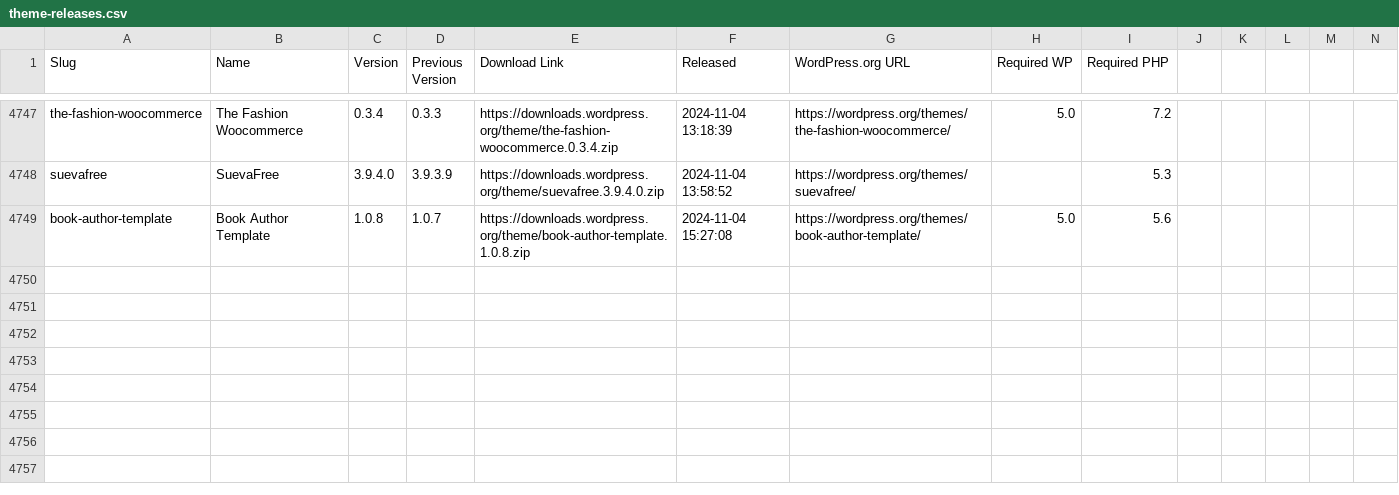
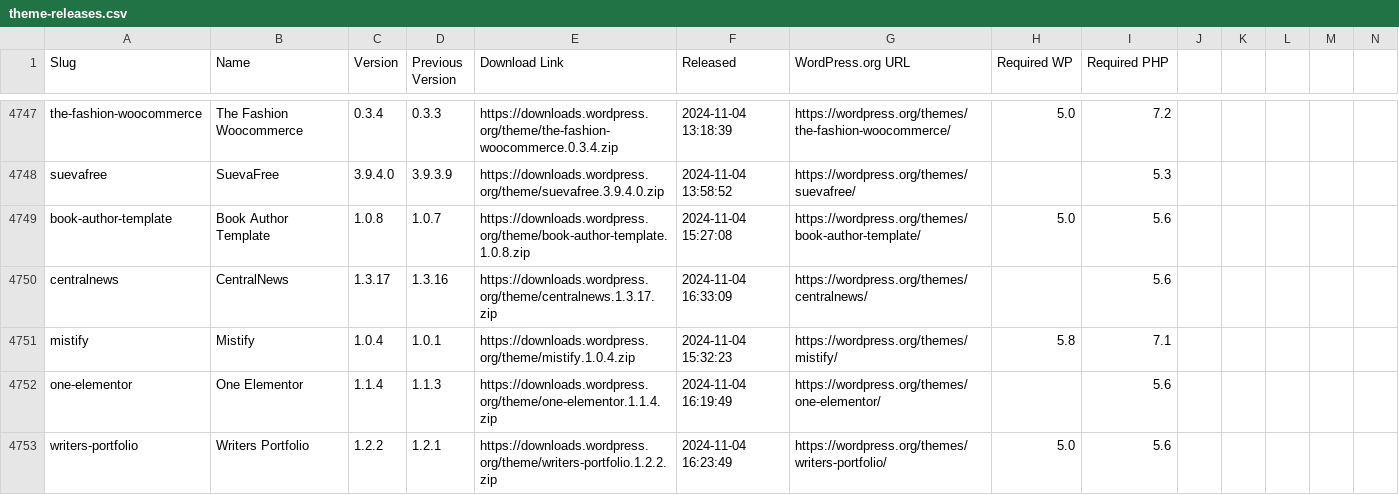
Before and after one commit to dd32/wp-public-data, a CSV file: theme-releases.csv, drawn as a sheet; only a part is shown, gaps mark what is left out; rows hold the shown columns only; the diff names each change by its address in the sheet, - before the commit and + after, or states it on an @@ line.

```diff
--- a/theme-releases.csv
+++ b/theme-releases.csv
+row 4750: centralnews | CentralNews | 1.3.17 | 1.3.16 | https://downloads.wordpress.org/theme/centralnews.1.3.17.zip | 2024-11-04 16:33:09 | https://wordpress.org/themes/centralnews/ |  | 5.6
+row 4751: mistify | Mistify | 1.0.4 | 1.0.1 | https://downloads.wordpress.org/theme/mistify.1.0.4.zip | 2024-11-04 15:32:23 | https://wordpress.org/themes/mistify/ | 5.8 | 7.1
+row 4752: one-elementor | One Elementor | 1.1.4 | 1.1.3 | https://downloads.wordpress.org/theme/one-elementor.1.1.4.zip | 2024-11-04 16:19:49 | https://wordpress.org/themes/one-elementor/ |  | 5.6
+row 4753: writers-portfolio | Writers Portfolio | 1.2.2 | 1.2.1 | https://downloads.wordpress.org/theme/writers-portfolio.1.2.2.zip | 2024-11-04 16:23:49 | https://wordpress.org/themes/writers-portfolio/ | 5.0 | 5.6
```
Also changed, not shown: 12 other files.
